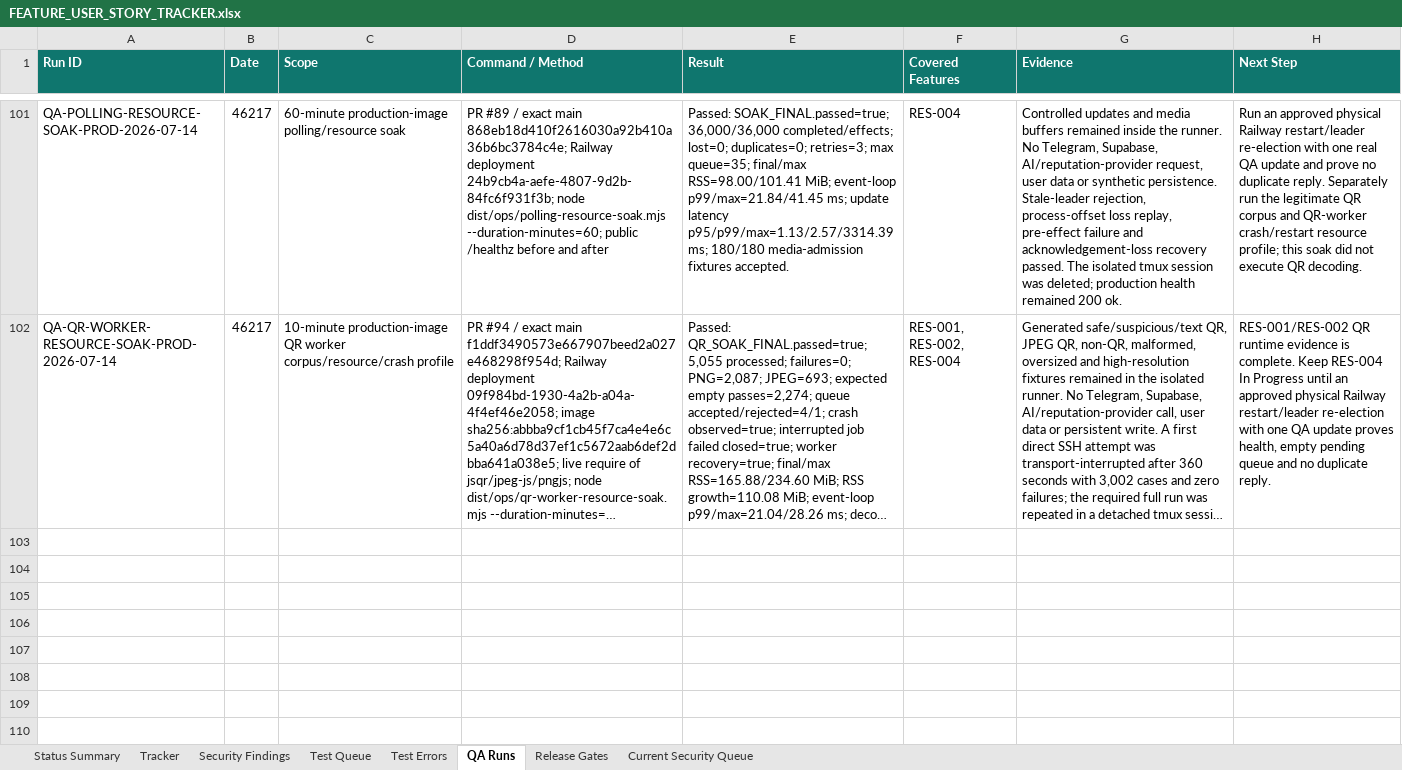
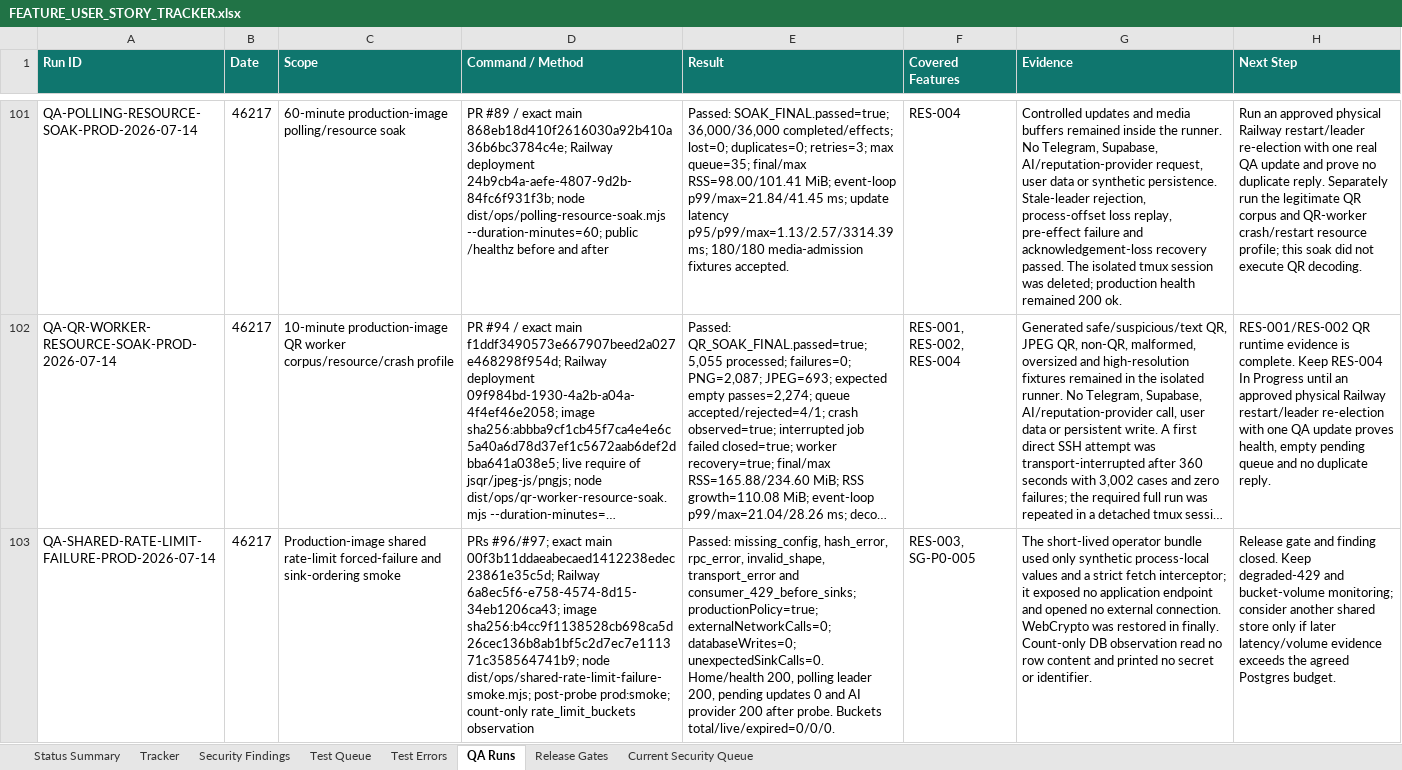
Before and after one commit to Web-pixel-creator/Scam-guard-Main, an Excel workbook: ai_docs/FEATURE_USER_STORY_TRACKER.xlsx, sheet QA Runs, drawn as a sheet; only a part is shown, gaps mark what is left out; long unchanged cells end in …; values as stored, in another font and other column widths than the file's, no borders; the diff names each change by its address in the sheet, - before the commit and + after, or states it on an @@ line.

Commit message:
Record shared rate-limit production evidence

```diff
--- a/ai_docs/FEATURE_USER_STORY_TRACKER.xlsx (sheet QA Runs)
+++ b/ai_docs/FEATURE_USER_STORY_TRACKER.xlsx (sheet QA Runs)
+row 103: QA-SHARED-RATE-LIMIT-FAILURE-PROD-2026-07-14 | 46217 | Production-image shared rate-limit forced-failure and sink-ordering smoke | PRs #96/#97; exact main 00f3b11ddaeabecaed1412238edec23861e35c5d; Railway 6a8ec5f6-e758-4574-8d15-34eb1206ca43; image sha256:b4cc9f1138528cb698ca5d26cec136b8ab1bf5c2d7ec7e111371c358564741b9; node dist/ops/shared-rate-limit-failure-smoke.mjs; post-probe prod:smoke; count-only rate_limit_buckets observation | Passed: missing_config, hash_error, rpc_error, invalid_shape, transport_error and consumer_429_before_sinks; productionPolicy=true; externalNetworkCalls=0; databaseWrites=0; unexpectedSinkCalls=0. Home/health 200, polling leader 200, pending updates 0 and AI provider 200 after probe. Buckets total/live/expired=0/0/0. | RES-003, SG-P0-005 | The short-lived operator bundle used only synthetic process-local values and a strict fetch interceptor; it exposed no application endpoint and opened no external connection. WebCrypto was restored in finally. Count-only DB observation read no row content and printed no secret or identifier. | Release gate and finding closed. Keep degraded-429 and bucket-volume monitoring; consider another shared store only if later latency/volume evidence exceeds the agreed Postgres budget.
```
Also changed, not shown: sheet Release Gates, sheet Status Summary, sheet Current Security Queue, 6 other files.
